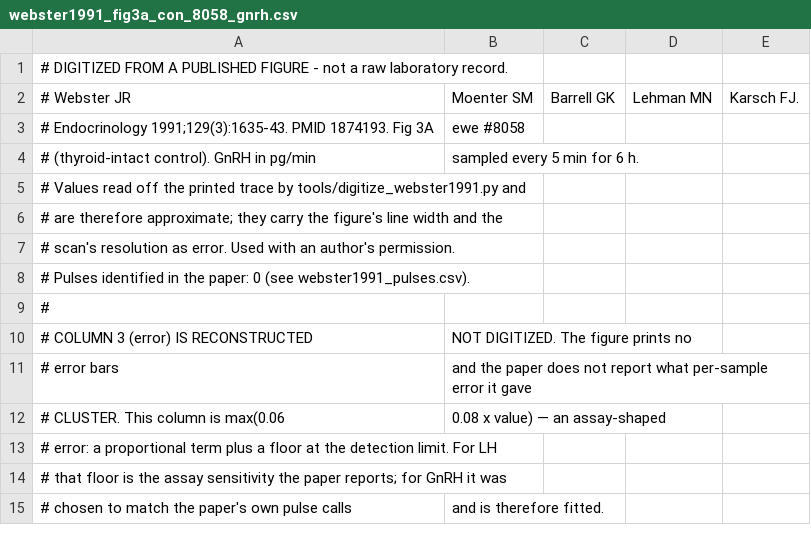
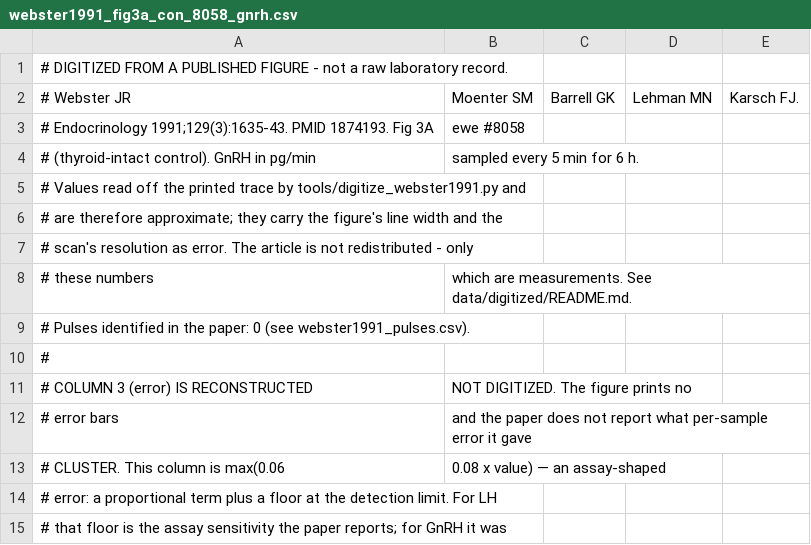
Before and after one commit to syncytium2/no_peak, a CSV file: data/digitized/webster1991_fig3a_con_8058_gnrh.csv, drawn as a sheet; only a part is shown; the shorter side is filled out with more unchanged rows.

```diff
--- a/data/digitized/webster1991_fig3a_con_8058_gnrh.csv
+++ b/data/digitized/webster1991_fig3a_con_8058_gnrh.csv
@@ -6,3 +6,4 @@
 # are therefore approximate; they carry the figure's line width and the
-# scan's resolution as error. Used with an author's permission.
+# scan's resolution as error. The article is not redistributed - only
+# these numbers, which are measurements. See data/digitized/README.md.
 # Pulses identified in the paper: 0 (see webster1991_pulses.csv).
```
Also changed, not shown: data/digitized/webster1991_fig3a_con_8058_lh.csv, data/digitized/webster1991_fig3b_thx_8067_gnrh.csv, 16 other files.
